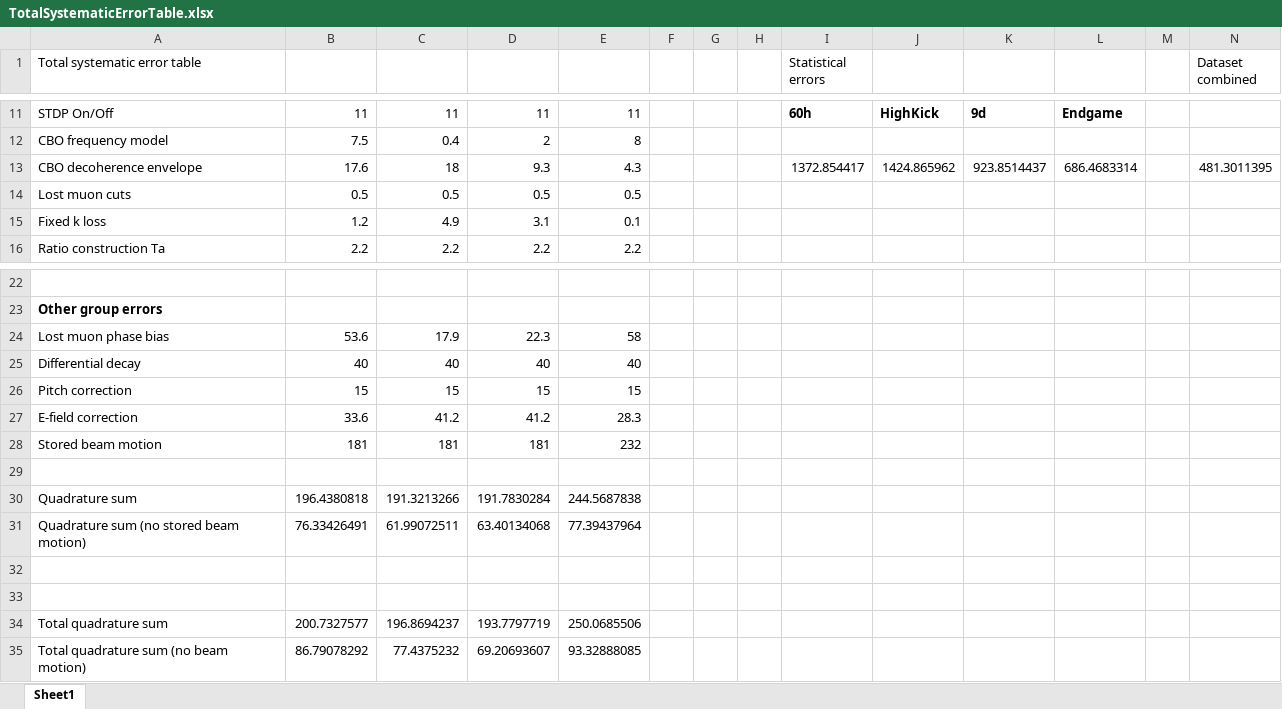
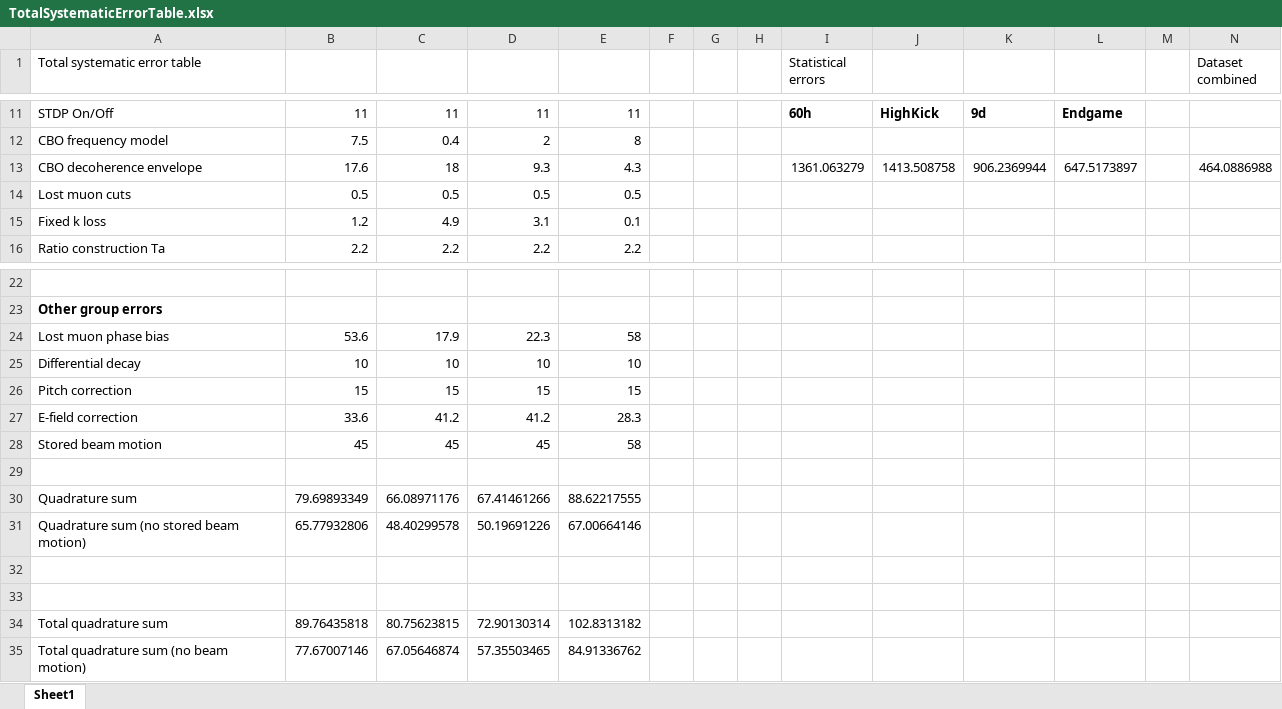
Before and after one commit to nkinnaird/Dissertation, an Excel workbook: OtherMaterials/TotalSystematicErrorTable.xlsx, sheet Sheet1, drawn as a sheet; only a part is shown, gaps mark what is left out; values as stored, in another font and other column widths than the file's, no borders; the diff names each change by its address in the sheet, - before the commit and + after, or states it on an @@ line.

Commit message:
Saving last iteration of systematics table excel sheet.

```diff
--- a/OtherMaterials/TotalSystematicErrorTable.xlsx (sheet Sheet1)
+++ b/OtherMaterials/TotalSystematicErrorTable.xlsx (sheet Sheet1)
-I13 (Statistical errors): 1372.854417
+I13 (Statistical errors): 1361.063279
-J13: 1424.865962
+J13: 1413.508758
-K13: 923.8514437
+K13: 906.2369944
-L13: 686.4683314
+L13: 647.5173897
-N13 (Dataset combined): 481.3011395
+N13 (Dataset combined): 464.0886988
-B25: 40
+B25: 10
-C25: 40
+C25: 10
-D25: 40
+D25: 10
-E25: 40
+E25: 10
-B28: 181
+B28: 45
-C28: 181
+C28: 45
-D28: 181
+D28: 45
-E28: 232
+E28: 58
-B30: 196.4380818
+B30: 79.69893349
-C30: 191.3213266
+C30: 66.08971176
-D30: 191.7830284
+D30: 67.41461266
-E30: 244.5687838
+E30: 88.62217555
-B31: 76.33426491
+B31: 65.77932806
-C31: 61.99072511
+C31: 48.40299578
-D31: 63.40134068
+D31: 50.19691226
-E31: 77.39437964
+E31: 67.00664146
-B34: 200.7327577
+B34: 89.76435818
-C34: 196.8694237
+C34: 80.75623815
-D34: 193.7797719
+D34: 72.90130314
-E34: 250.0685506
+E34: 102.8313182
-B35: 86.79078292
+B35: 77.67007146
-C35: 77.4375232
+C35: 67.05646874
-D35: 69.20693607
+D35: 57.35503465
-E35: 93.32888085
+E35: 84.91336762
```
